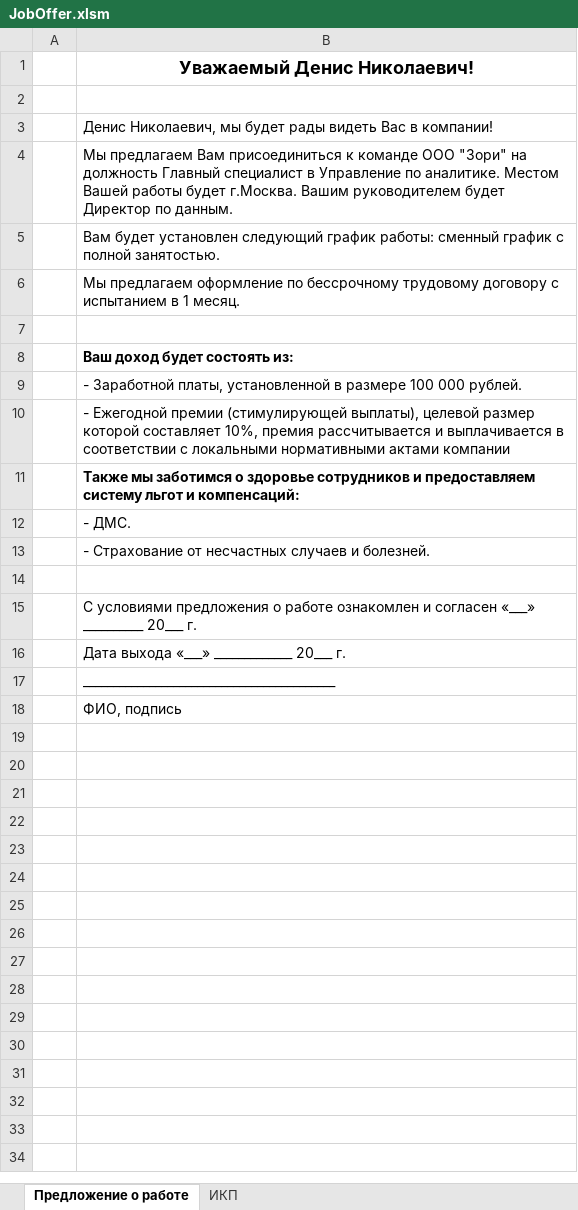
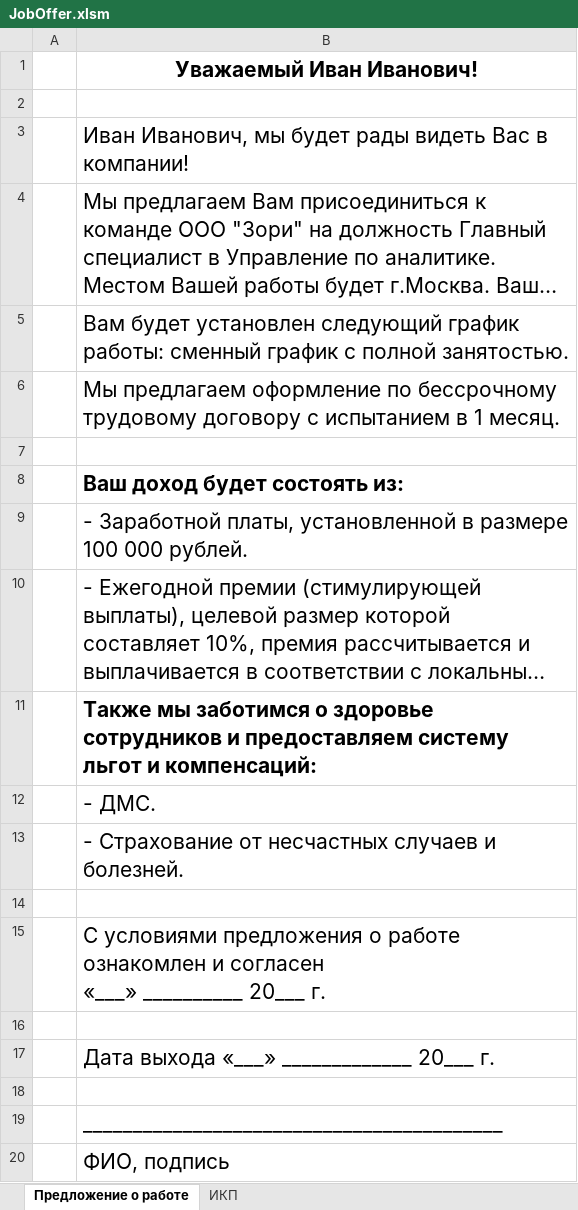
Before and after one commit to SinedMix/JobOfferInExcel, an Excel workbook: JobOffer.xlsm, sheet Предложение о работе, drawn as a sheet; long unchanged cells end in …; values as stored, in another font and other column widths than the file's, no borders; charts and pictures not drawn; addresses are those after the commit; the diff names each change by its address in the sheet, - before the commit and + after, or states it on an @@ line.

```diff
--- a/JobOffer.xlsm (sheet Предложение о работе)
+++ b/JobOffer.xlsm (sheet Предложение о работе)
-B1: Уважаемый Денис Николаевич!
+B1: Уважаемый Иван Иванович!
@@ B1 text size: larger @@
-B3: Денис Николаевич, мы будет…
+B3: Иван Иванович, мы будет…
@@ B3:B6 text size: larger @@
@@ B8:B13 text size: larger @@
-B15: …20___ г.
+B15: …20___ г.
@@ B15 text size: larger @@
+row 16: (empty)
@@ B17 text size: larger @@
+row 18: (empty)
@@ B19:B20 text size: larger @@
```
Also changed, not shown: sheet ИКП, 2 other files.
